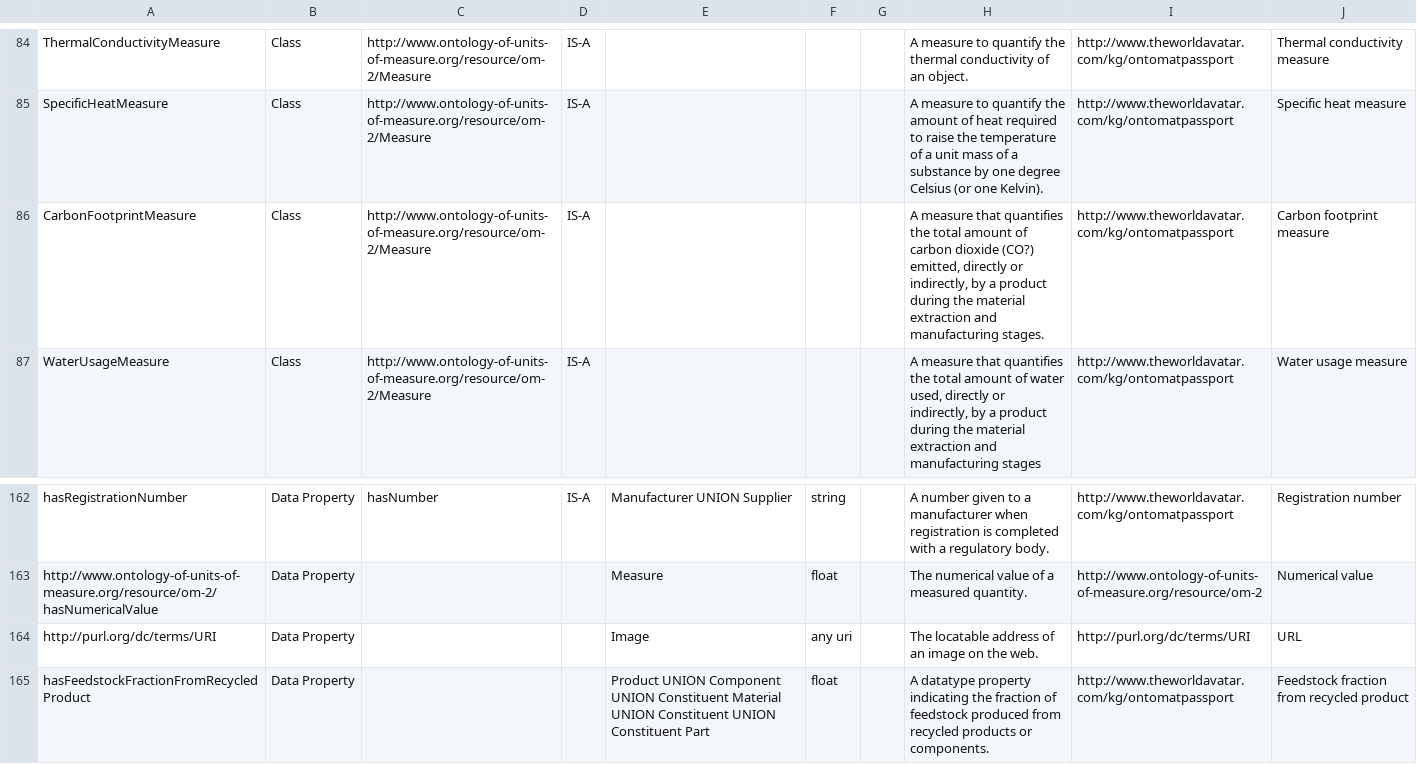
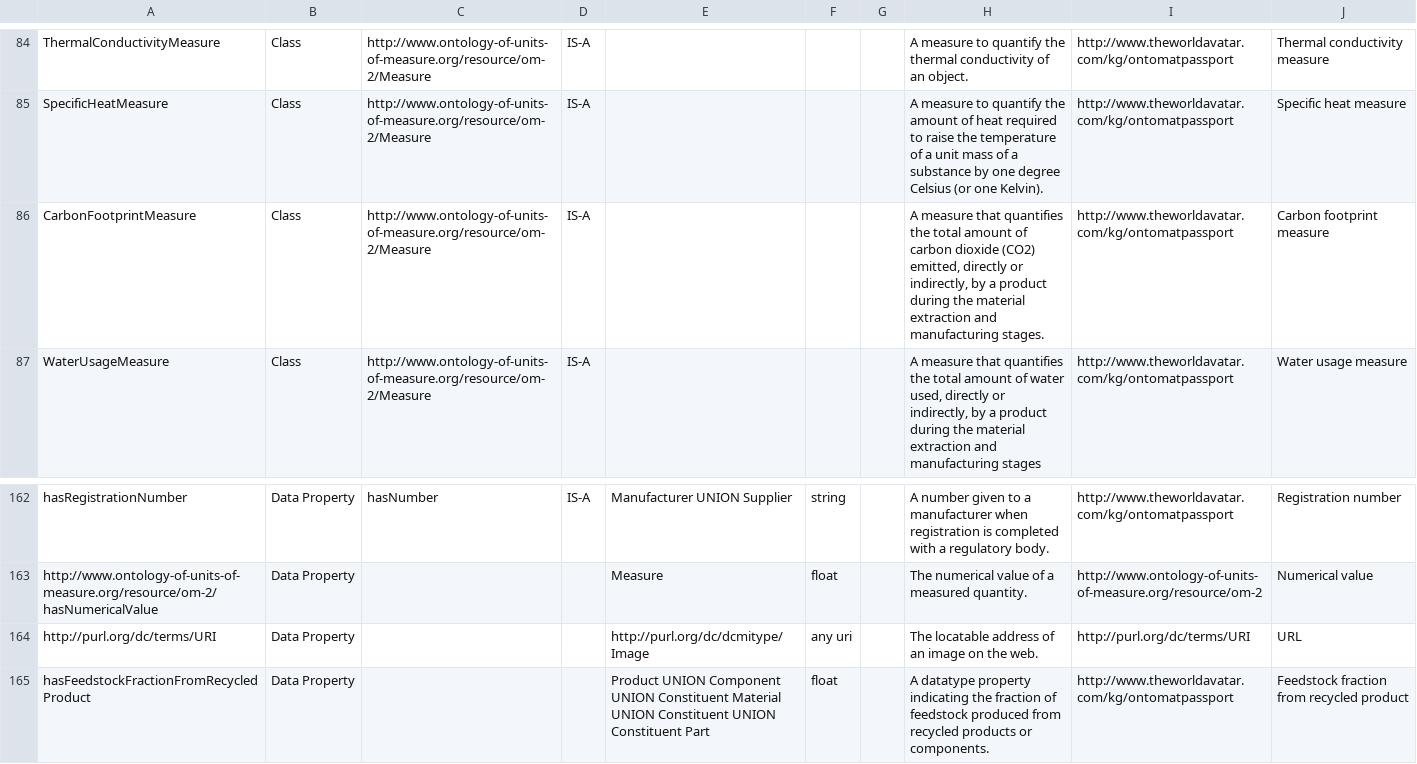
Before and after one commit to TheWorldAvatar/ontology, a CSV file: JPS_Ontology/ontology/ontomatpassport/OntoMatPassport.csv, drawn as a sheet; only a part is shown, gaps mark what is left out.

Commit message:
dev-composite-materials-ontology: Added instances of units to different measures.

```diff
--- a/JPS_Ontology/ontology/ontomatpassport/OntoMatPassport.csv
+++ b/JPS_Ontology/ontology/ontomatpassport/OntoMatPassport.csv
@@ -85,3 +85,3 @@ ThermalConductivityMeasure,Class,http://www.ontology-of-units-of-measure.org/res
 SpecificHeatMeasure,Class,http://www.ontology-of-units-of-measure.org/resource/om-2/Measure,IS-A,,,,A measure to quantify the amount of heat required to raise the temperature of a unit mass of a substance by one degree Celsius (or one Kelvin).,http://www.theworldavatar.com/kg/ontomatpassport,Specific heat measure
-CarbonFootprintMeasure,Class,http://www.ontology-of-units-of-measure.org/resource/om-2/Measure,IS-A,,,,"A measure that quantifies the total amount of carbon dioxide (CO?) emitted, directly or indirectly, by a product during the material extraction and manufacturing stages.",http://www.theworldavatar.com/kg/ontomatpassport,Carbon footprint measure
+CarbonFootprintMeasure,Class,http://www.ontology-of-units-of-measure.org/resource/om-2/Measure,IS-A,,,,"A measure that quantifies the total amount of carbon dioxide (CO2) emitted, directly or indirectly, by a product during the material extraction and manufacturing stages.",http://www.theworldavatar.com/kg/ontomatpassport,Carbon footprint measure
 WaterUsageMeasure,Class,http://www.ontology-of-units-of-measure.org/resource/om-2/Measure,IS-A,,,,"A measure that quantifies the total amount of water used, directly or indirectly, by a product during the material extraction and manufacturing stages",http://www.theworldavatar.com/kg/ontomatpassport,Water usage measure
@@ -163,3 +163,3 @@ hasRegistrationNumber,Data Property,hasNumber,IS-A,Manufacturer UNION Supplier,s
 http://www.ontology-of-units-of-measure.org/resource/om-2/hasNumericalValue,Data Property,,,Measure,float,,The numerical value of a measured quantity.,http://www.ontology-of-units-of-measure.org/resource/om-2,Numerical value
-http://purl.org/dc/terms/URI,Data Property,,,Image,any uri,,The locatable address of an image on the web.,http://purl.org/dc/terms/URI,URL
+http://purl.org/dc/terms/URI,Data Property,,,http://purl.org/dc/dcmitype/Image,any uri,,The locatable address of an image on the web.,http://purl.org/dc/terms/URI,URL
 hasFeedstockFractionFromRecycledProduct,Data Property,,,Product UNION Component UNION Constituent Material UNION Constituent UNION Constituent Part,float,,A datatype property indicating the fraction of feedstock produced from recycled products or components.,http://www.theworldavatar.com/kg/ontomatpassport,Feedstock fraction from recycled product
```
Also changed, not shown: JPS_Ontology/ontology/ontomatpassport/OntoMatPassportAll.csv, 4 other files.
